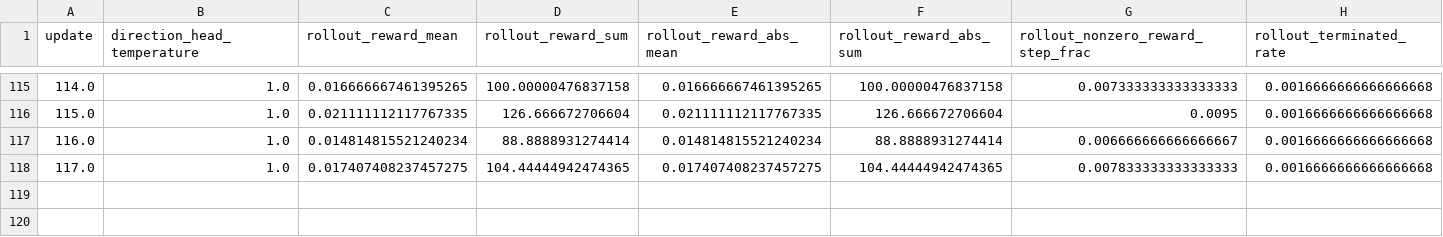
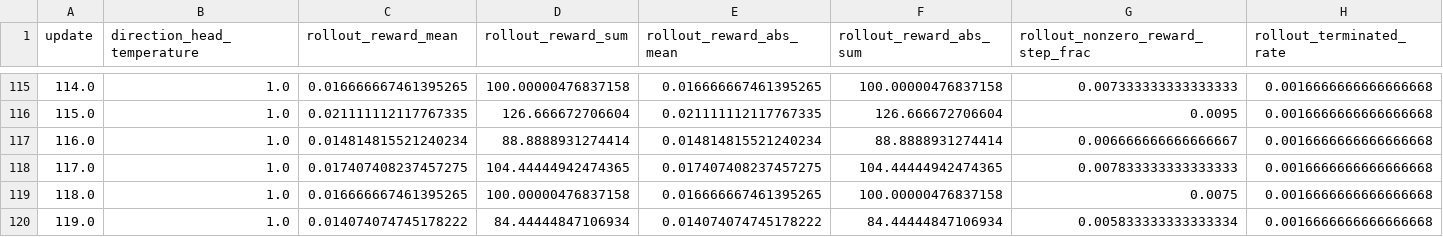
Before and after one commit to dt-1729/UAV_Swarm_Motion_Planning_and_Networking, a CSV file: training_results/n_sensors_50_n_uavs_10_head_stationary_20261026_103432/training.csv, drawn as a sheet; only a part is shown, gaps mark what is left out; rows hold the shown columns only; the diff names each change by its address in the sheet, - before the commit and + after, or states it on an @@ line.

Commit message:
training half ready, bvalidate on local

```diff
--- a/training_results/n_sensors_50_n_uavs_10_head_stationary_20261026_103432/training.csv
+++ b/training_results/n_sensors_50_n_uavs_10_head_stationary_20261026_103432/training.csv
+row 119: 118.0 | 1.0 | 0.016666667461395265 | 100.00000476837158 | 0.016666667461395265 | 100.00000476837158 | 0.0075 | 0.0016666666666666668
+row 120: 119.0 | 1.0 | 0.014074074745178222 | 84.44444847106934 | 0.014074074745178222 | 84.44444847106934 | 0.005833333333333334 | 0.0016666666666666668
```
Also changed, not shown: training_results/n_sensors_50_n_uavs_10_head_cluster_tsp_20261026_103432/training.csv, 2 other files.
